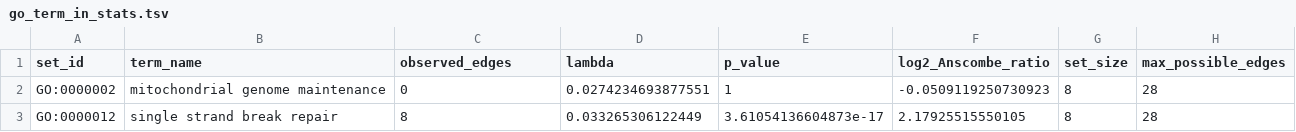
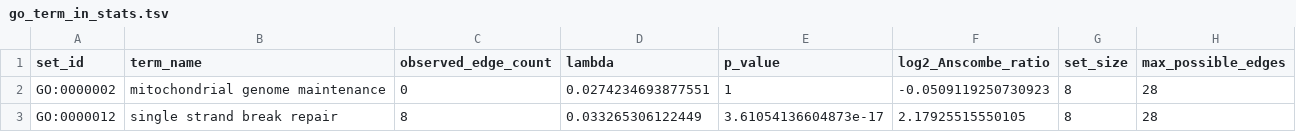
Before and after one commit to JoelRMath/EdgeCount, a TSV file: data-raw/res/go_term_in_stats.tsv, drawn as a sheet; only a part is shown.

```diff
--- a/data-raw/res/go_term_in_stats.tsv
+++ b/data-raw/res/go_term_in_stats.tsv
@@ -1,2 +1,2 @@
-set_id	term_name	observed_edges	lambda	p_value	log2_Anscombe_ratio	set_size	max_possible_edges
+set_id	term_name	observed_edge_count	lambda	p_value	log2_Anscombe_ratio	set_size	max_possible_edges
 GO:0000002	mitochondrial genome maintenance	0	0.0274234693877551	1	-0.0509119250730923	8	28
```
Also changed, not shown: 2 other files.
